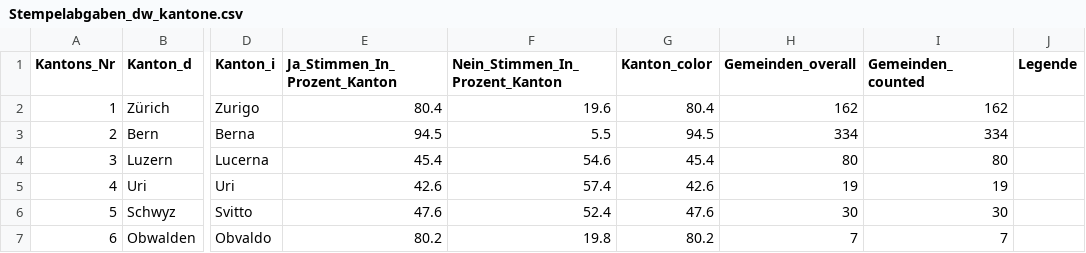
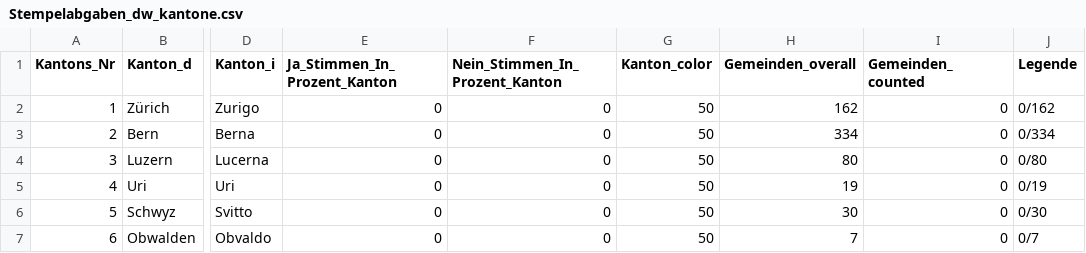
Before and after one commit to awp-finanznachrichten/lena_februar2022, a CSV file: Output/Stempelabgaben_dw_kantone.csv, drawn as a sheet; only a part is shown, gaps mark what is left out; the diff covers the shown part only; the diff names each change by its address in the sheet, - before the commit and + after, or states it on an @@ line.

```diff
--- a/Output/Stempelabgaben_dw_kantone.csv
+++ b/Output/Stempelabgaben_dw_kantone.csv
-E2 (Ja_Stimmen_In_Prozent_Kanton): 80.4
+E2 (Ja_Stimmen_In_Prozent_Kanton): 0
-F2 (Nein_Stimmen_In_Prozent_Kanton): 19.6
+F2 (Nein_Stimmen_In_Prozent_Kanton): 0
-G2 (Kanton_color): 80.4
+G2 (Kanton_color): 50
-I2 (Gemeinden_counted): 162
+I2 (Gemeinden_counted): 0
-J2 (Legende): (empty)
+J2 (Legende): 0/162
-E3 (Ja_Stimmen_In_Prozent_Kanton): 94.5
+E3 (Ja_Stimmen_In_Prozent_Kanton): 0
-F3 (Nein_Stimmen_In_Prozent_Kanton): 5.5
+F3 (Nein_Stimmen_In_Prozent_Kanton): 0
-G3 (Kanton_color): 94.5
+G3 (Kanton_color): 50
-I3 (Gemeinden_counted): 334
+I3 (Gemeinden_counted): 0
-J3 (Legende): (empty)
+J3 (Legende): 0/334
-E4 (Ja_Stimmen_In_Prozent_Kanton): 45.4
+E4 (Ja_Stimmen_In_Prozent_Kanton): 0
-F4 (Nein_Stimmen_In_Prozent_Kanton): 54.6
+F4 (Nein_Stimmen_In_Prozent_Kanton): 0
-G4 (Kanton_color): 45.4
+G4 (Kanton_color): 50
-I4 (Gemeinden_counted): 80
+I4 (Gemeinden_counted): 0
-J4 (Legende): (empty)
+J4 (Legende): 0/80
-E5 (Ja_Stimmen_In_Prozent_Kanton): 42.6
+E5 (Ja_Stimmen_In_Prozent_Kanton): 0
-F5 (Nein_Stimmen_In_Prozent_Kanton): 57.4
+F5 (Nein_Stimmen_In_Prozent_Kanton): 0
-G5 (Kanton_color): 42.6
+G5 (Kanton_color): 50
-I5 (Gemeinden_counted): 19
+I5 (Gemeinden_counted): 0
-J5 (Legende): (empty)
+J5 (Legende): 0/19
-E6 (Ja_Stimmen_In_Prozent_Kanton): 47.6
+E6 (Ja_Stimmen_In_Prozent_Kanton): 0
-F6 (Nein_Stimmen_In_Prozent_Kanton): 52.4
+F6 (Nein_Stimmen_In_Prozent_Kanton): 0
-G6 (Kanton_color): 47.6
+G6 (Kanton_color): 50
-I6 (Gemeinden_counted): 30
+I6 (Gemeinden_counted): 0
-J6 (Legende): (empty)
+J6 (Legende): 0/30
-E7 (Ja_Stimmen_In_Prozent_Kanton): 80.2
+E7 (Ja_Stimmen_In_Prozent_Kanton): 0
-F7 (Nein_Stimmen_In_Prozent_Kanton): 19.8
+F7 (Nein_Stimmen_In_Prozent_Kanton): 0
-G7 (Kanton_color): 80.2
+G7 (Kanton_color): 50
-I7 (Gemeinden_counted): 7
+I7 (Gemeinden_counted): 0
-J7 (Legende): (empty)
+J7 (Legende): 0/7
```
Also changed, not shown: 100 edited cells elsewhere in this file, Output/BL_Klimaschutz_dw.csv, Output/BS_Primaten_dw.csv, 43 other files.
